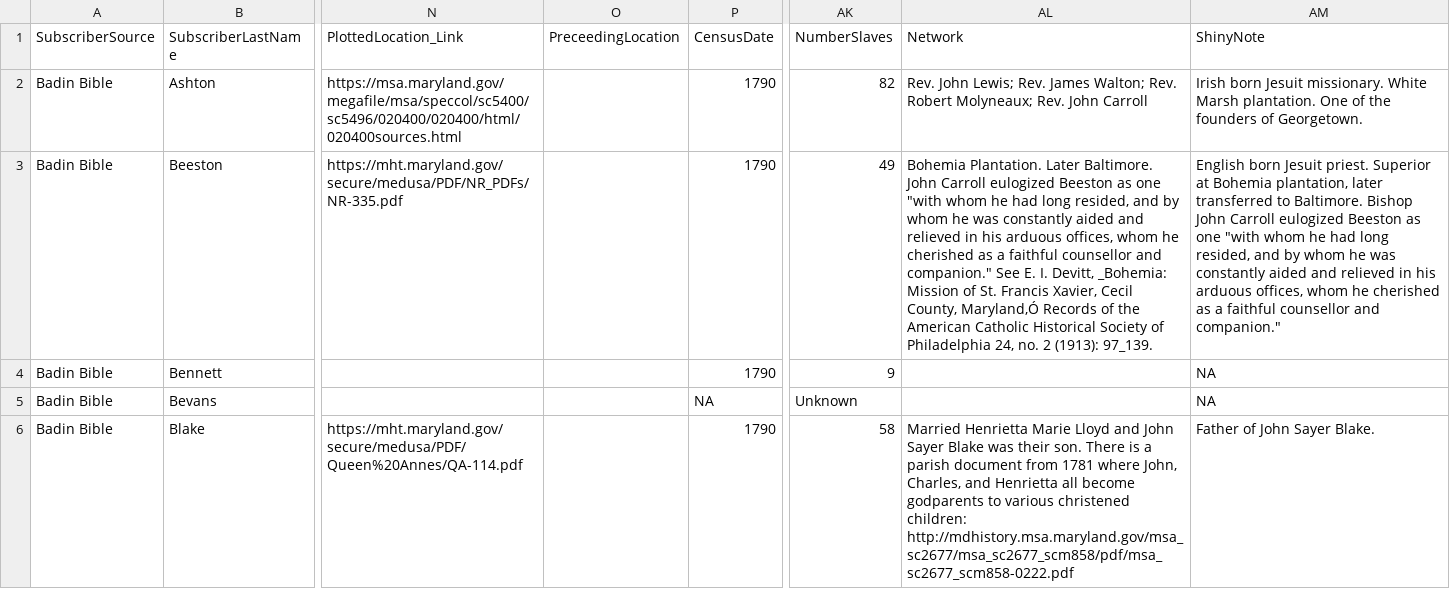
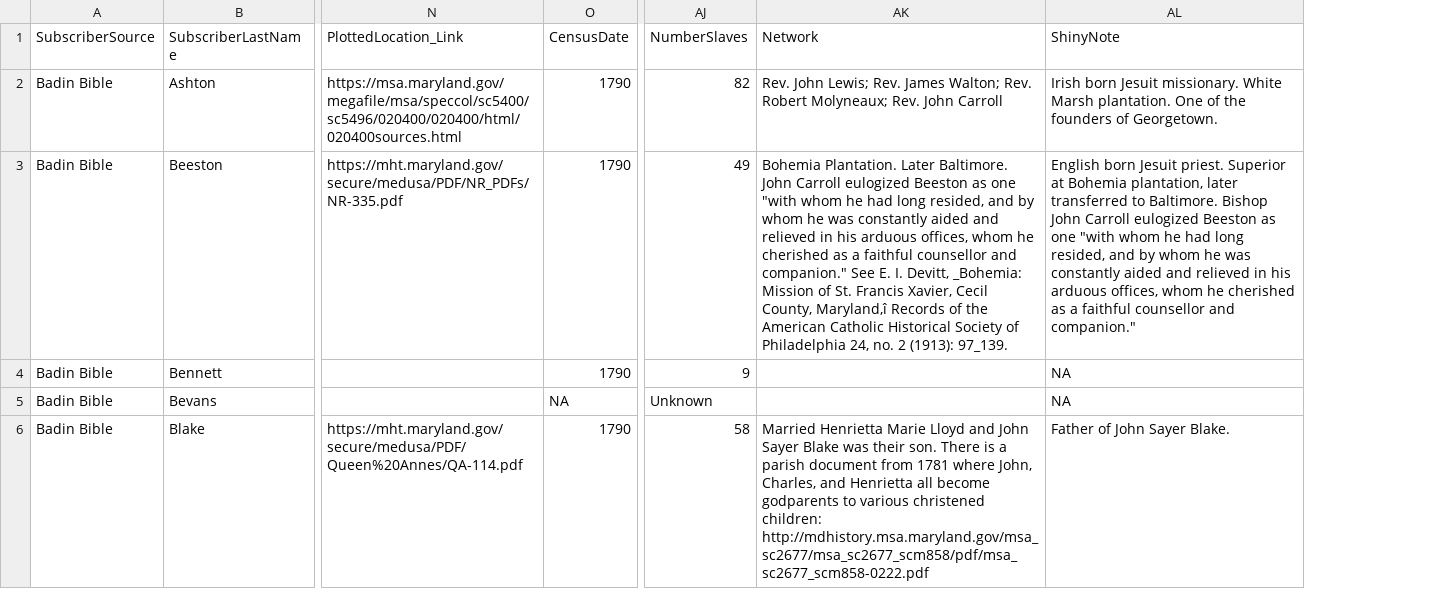
Before and after one commit to skrivulskaya/badin-bible-rural-md, a CSV file: BadinApp/rural_md_geocoded.csv, drawn as a sheet; only a part is shown, gaps mark what is left out; removed rows and columns are numbered as before the commit, all else as after; the diff covers the shown part only; the diff names each change by its address in the sheet, - before the commit and + after, or states it on an @@ line.

```diff
--- a/BadinApp/rural_md_geocoded.csv
+++ b/BadinApp/rural_md_geocoded.csv
-column O (PreceedingLocation), empty
-AK3 (Network): …Cecil County, Maryland,Ó Records of…
+AK3 (Network): …Cecil County, Maryland,î Records of…
```
Also changed, not shown: 27 edited cells elsewhere in this file, 1 other file.
